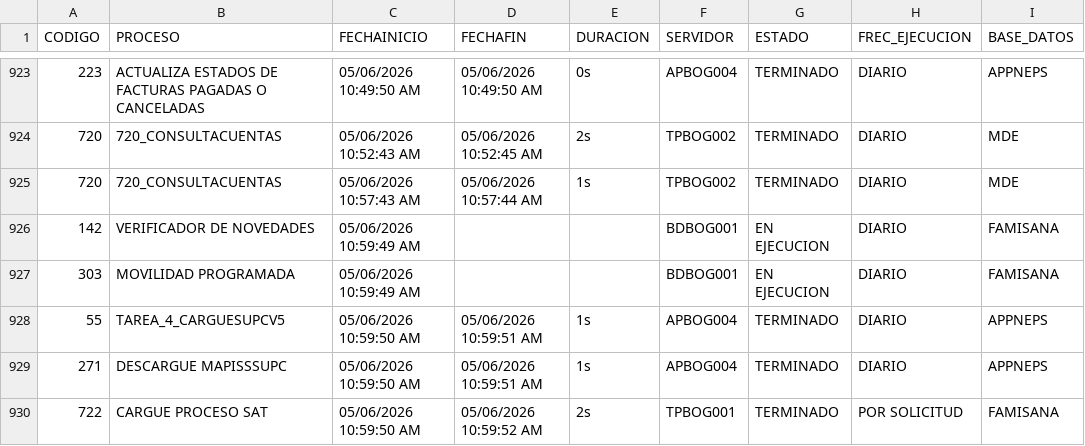
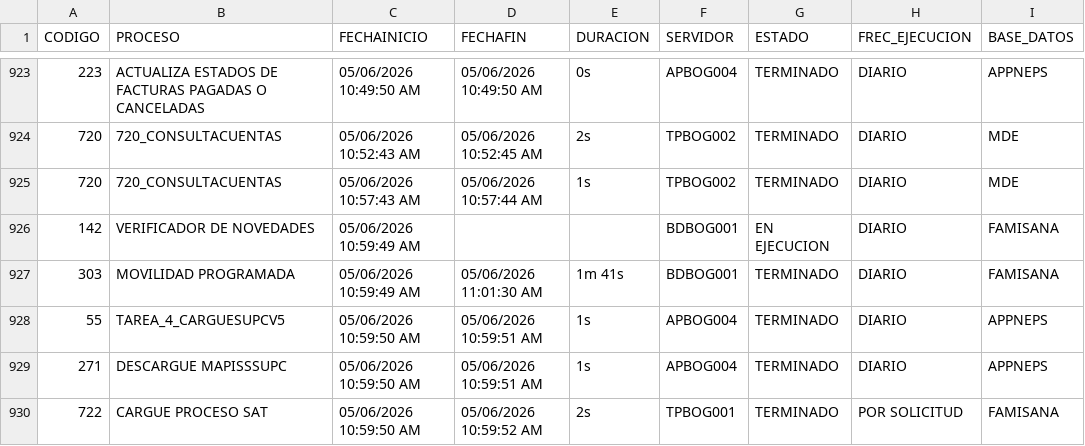
Before and after one commit to hprico/dashboard-Controlprocesos, a CSV file: data/Controlprocesos_neps.csv, drawn as a sheet; only a part is shown, gaps mark what is left out.

Commit message:
Actualizacion CSV Control Procesos 2026-06-05

```diff
--- a/data/Controlprocesos_neps.csv
+++ b/data/Controlprocesos_neps.csv
@@ -926,3 +926,3 @@ CODIGO|PROCESO|FECHAINICIO|FECHAFIN|DURACION|SERVIDOR|ESTADO|FREC_EJECUCION|BASE
 142|VERIFICADOR DE NOVEDADES|05/06/2026 10:59:49 AM|||BDBOG001|EN EJECUCION|DIARIO|FAMISANA|
-303|MOVILIDAD PROGRAMADA|05/06/2026 10:59:49 AM|||BDBOG001|EN EJECUCION|DIARIO|FAMISANA|
+303|MOVILIDAD PROGRAMADA|05/06/2026 10:59:49 AM|05/06/2026 11:01:30 AM|1m 41s|BDBOG001|TERMINADO|DIARIO|FAMISANA|
 55|TAREA_4_CARGUESUPCV5|05/06/2026 10:59:50 AM|05/06/2026 10:59:51 AM|1s|APBOG004|TERMINADO|DIARIO|APPNEPS|
```
